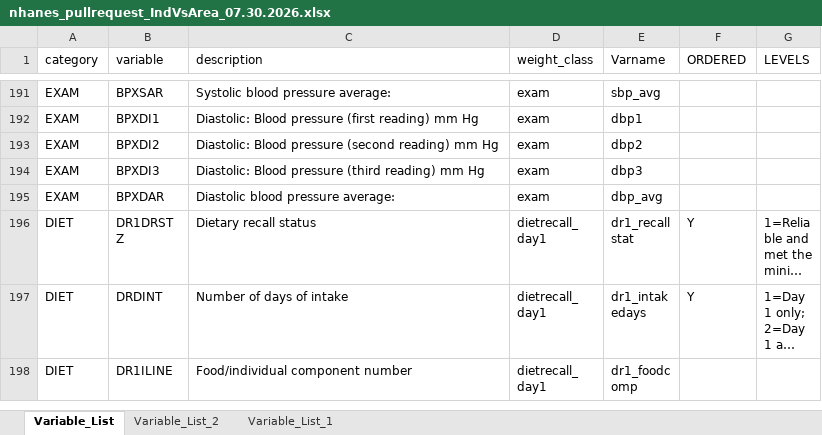
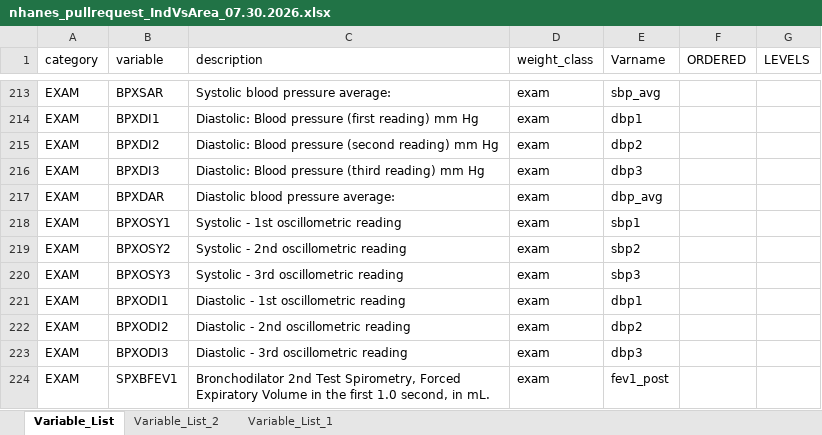
Before and after one commit to julieeg/nhanes_area_ses, an Excel workbook: run/nhanes_pullrequest_IndVsArea_07.30.2026.xlsx, sheet Variable_List, drawn as a sheet; only a part is shown, gaps mark what is left out; the shorter side is filled out with more unchanged rows; long unchanged cells end in …; values as stored, in another font and other column widths than the file's, no borders; the diff covers the shown part only; the diff names each change by its address in the sheet, - before the commit and + after, or states it on an @@ line.

```diff
--- a/run/nhanes_pullrequest_IndVsArea_07.30.2026.xlsx (sheet Variable_List)
+++ b/run/nhanes_pullrequest_IndVsArea_07.30.2026.xlsx (sheet Variable_List)
+row 218: EXAM | BPXOSY1 | Systolic - 1st oscillometric reading | exam | sbp1
+row 219: EXAM | BPXOSY2 | Systolic - 2nd oscillometric reading | exam | sbp2
+row 220: EXAM | BPXOSY3 | Systolic - 3rd oscillometric reading | exam | sbp3
+row 221: EXAM | BPXODI1 | Diastolic - 1st oscillometric reading | exam | dbp1
+row 222: EXAM | BPXODI2 | Diastolic - 2nd oscillometric reading | exam | dbp2
+row 223: EXAM | BPXODI3 | Diastolic - 3rd oscillometric reading | exam | dbp3
+row 224: EXAM | SPXBFEV1 | Bronchodilator 2nd Test Spirometry, Forced Expiratory Volume in the first 1.0 second, in mL. | exam | fev1_post
```
Also changed, not shown: 30 added rows, 1 removed row, 7 moved rows and 30 edited cells elsewhere in this sheet, 5 other files.
